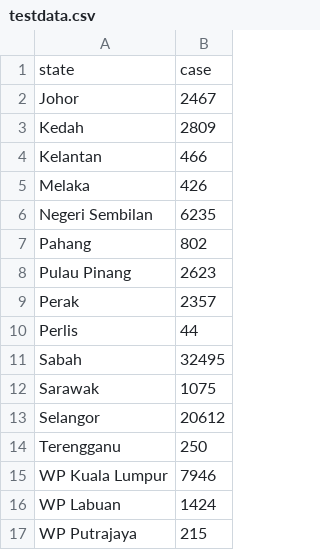
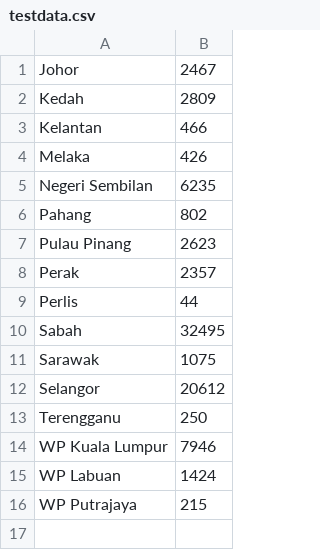
Before and after one commit to Polusky/FDK-genius, a CSV file: testdata.csv, drawn as a sheet.

Commit message:
Update testdata.csv

```diff
--- a/testdata.csv
+++ b/testdata.csv
@@ -1,2 +1 @@
-state,case
 Johor,2467
```
